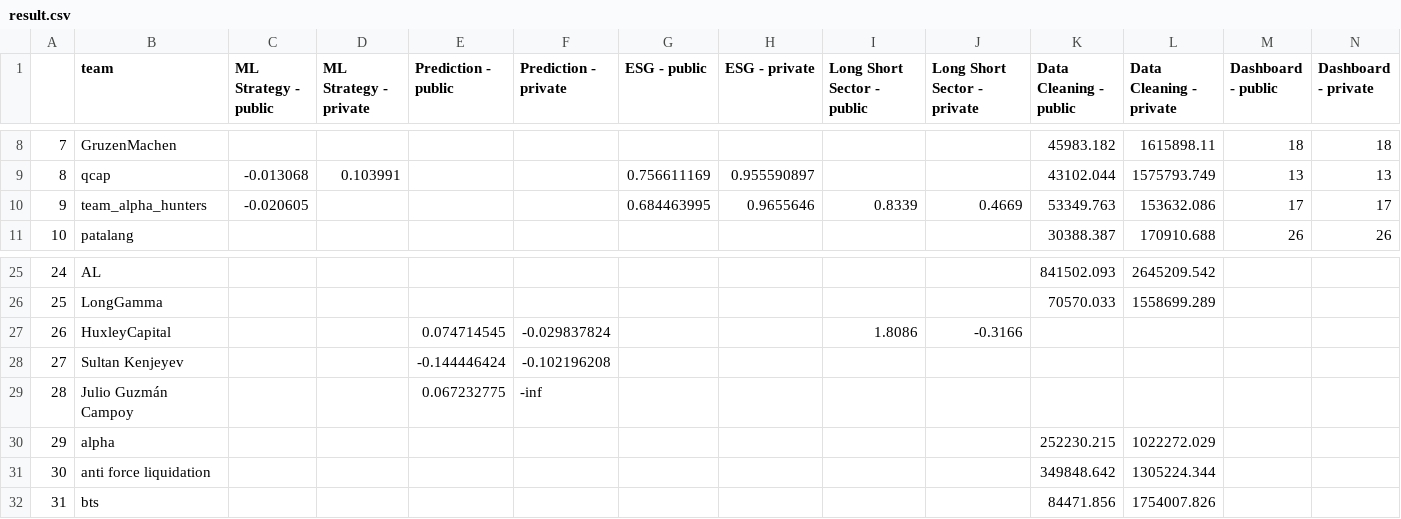
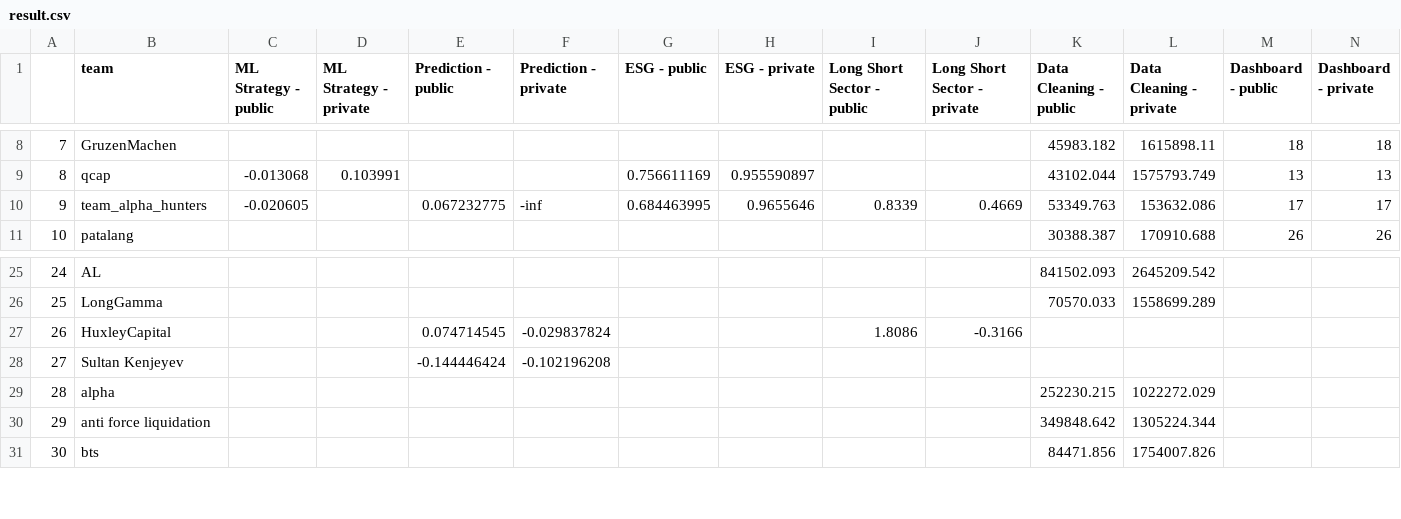
Before and after one commit to algotradingsoc/leaderboard, a CSV file: result.csv, drawn as a sheet; only a part is shown, gaps mark what is left out; removed rows and columns are numbered as before the commit, all else as after; rows hold the shown columns only; the diff names each change by its address in the sheet, - before the commit and + after, or states it on an @@ line.

Commit message:
leaderboard for julio

```diff
--- a/result.csv
+++ b/result.csv
-E10 (Prediction - public): (empty)
+E10 (Prediction - public): 0.067232775
-F10 (Prediction - private): (empty)
+F10 (Prediction - private): -inf
-row 29: 28 | Julio Guzmán Campoy |  |  | 0.067232775 | -inf
@@ column A renumbered from row 29 down @@
```
Also changed, not shown: 1 other file.
